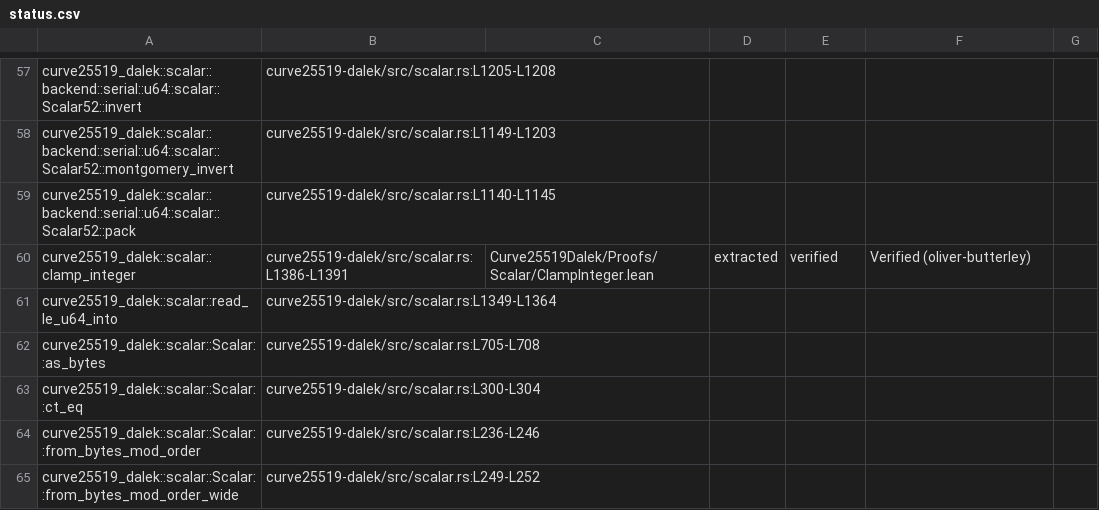
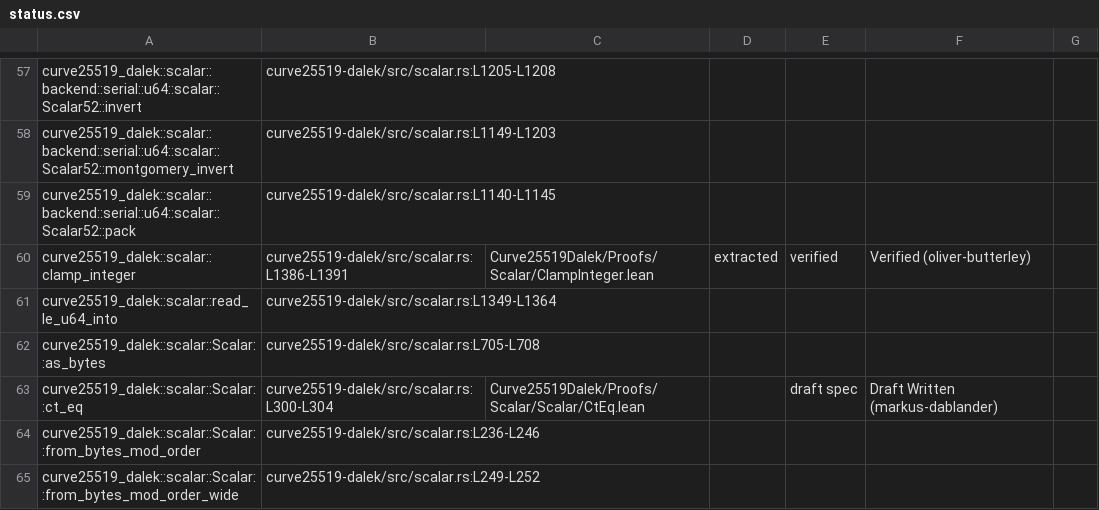
Before and after one commit to oliver-butterley/curve25519-dalek-lean-verify, a CSV file: status.csv, drawn as a sheet; only a part is shown, gaps mark what is left out.

Commit message:
Add ct_eq draft spec

```diff
--- a/status.csv
+++ b/status.csv
@@ -62,3 +62,3 @@ curve25519_dalek::scalar::read_le_u64_into,curve25519-dalek/src/scalar.rs:L1349-
 curve25519_dalek::scalar::Scalar::as_bytes,curve25519-dalek/src/scalar.rs:L705-L708,,,,,,,
-curve25519_dalek::scalar::Scalar::ct_eq,curve25519-dalek/src/scalar.rs:L300-L304,,,,,,,
+curve25519_dalek::scalar::Scalar::ct_eq,curve25519-dalek/src/scalar.rs:L300-L304,Curve25519Dalek/Proofs/Scalar/Scalar/CtEq.lean,,draft spec,Draft Written (markus-dablander),,,
 curve25519_dalek::scalar::Scalar::from_bytes_mod_order,curve25519-dalek/src/scalar.rs:L236-L246,,,,,,,
```
Also changed, not shown: 2 other files.
